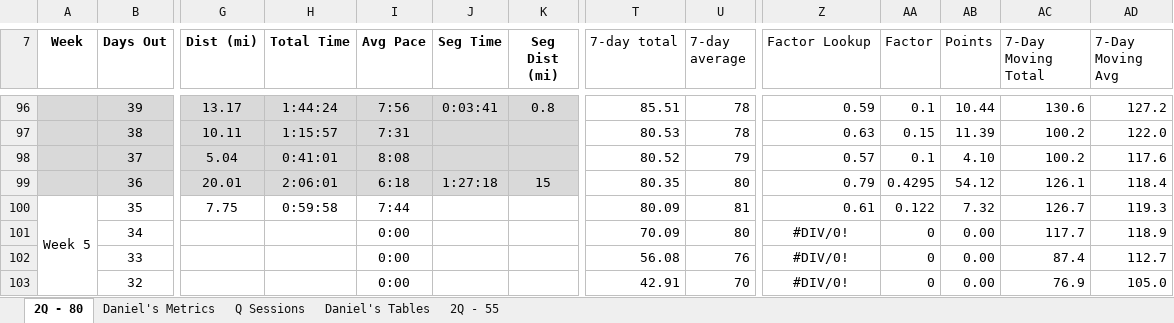
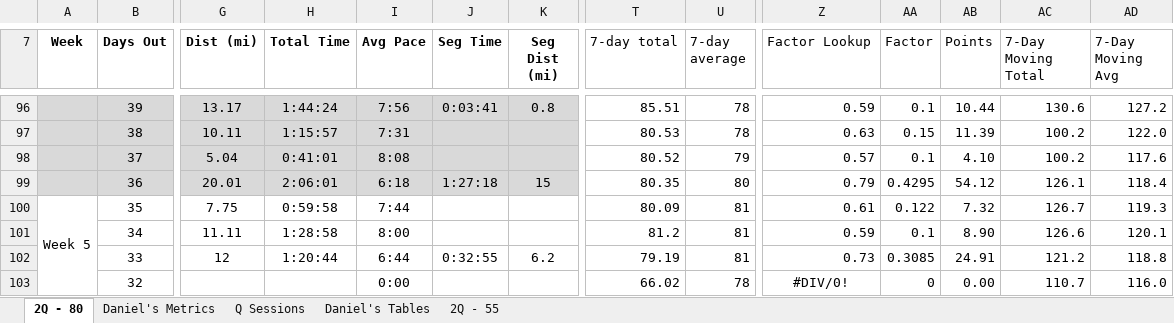
Before and after one commit to danmcgraw94/Running, an Excel workbook: TrainingPlans/CHI 2025 Daniels.xlsx, sheet 2Q - 80, drawn as a sheet; only a part is shown, gaps mark what is left out; values as stored, in another font and other column widths than the file's, no borders; the diff covers the shown part only; the diff names each change by its address in the sheet, - before the commit and + after, or states it on an @@ line.

```diff
--- a/TrainingPlans/CHI 2025 Daniels.xlsx (sheet 2Q - 80)
+++ b/TrainingPlans/CHI 2025 Daniels.xlsx (sheet 2Q - 80)
-G101 (Dist (mi)): (empty)
+G101 (Dist (mi)): 11.11
-H101 (Total Time): (empty)
+H101 (Total Time): 1:28:58
-I101 (Avg Pace): 0:00
+I101 (Avg Pace): 8:00
-T101 (7-day total): 70.09
+T101 (7-day total): 81.2
-U101 (7-day average): 80
+U101 (7-day average): 81
-Z101 (Factor Lookup): #DIV/0!
+Z101 (Factor Lookup): 0.59
-Z101:Z102 alignment: center
+Z101:Z102 alignment: right
-AA101 (Factor): 0
+AA101 (Factor): 0.1
-AB101 (Points): 0.00
+AB101 (Points): 8.90
-AC101 (7-Day Moving Total): 117.7
+AC101 (7-Day Moving Total): 126.6
-AD101 (7-Day Moving Avg): 118.9
+AD101 (7-Day Moving Avg): 120.1
-G102 (Dist (mi)): (empty)
+G102 (Dist (mi)): 12
-H102 (Total Time): (empty)
+H102 (Total Time): 1:20:44
-I102 (Avg Pace): 0:00
+I102 (Avg Pace): 6:44
-J102 (Seg Time): (empty)
+J102 (Seg Time): 0:32:55
-K102 (Seg Dist (mi)): (empty)
+K102 (Seg Dist (mi)): 6.2
-T102 (7-day total): 56.08
+T102 (7-day total): 79.19
-U102 (7-day average): 76
+U102 (7-day average): 81
-Z102 (Factor Lookup): #DIV/0!
+Z102 (Factor Lookup): 0.73
-AA102 (Factor): 0
+AA102 (Factor): 0.3085
-AB102 (Points): 0.00
+AB102 (Points): 24.91
-AC102 (7-Day Moving Total): 87.4
+AC102 (7-Day Moving Total): 121.2
-AD102 (7-Day Moving Avg): 112.7
+AD102 (7-Day Moving Avg): 118.8
-T103 (7-day total): 42.91
+T103 (7-day total): 66.02
-U103 (7-day average): 70
+U103 (7-day average): 78
-AC103 (7-Day Moving Total): 76.9
+AC103 (7-Day Moving Total): 110.7
-AD103 (7-Day Moving Avg): 105.0
+AD103 (7-Day Moving Avg): 116.0
```
Also changed, not shown: 51 edited cells elsewhere in this sheet, sheet Daniel's Metrics, charts or pictures.
